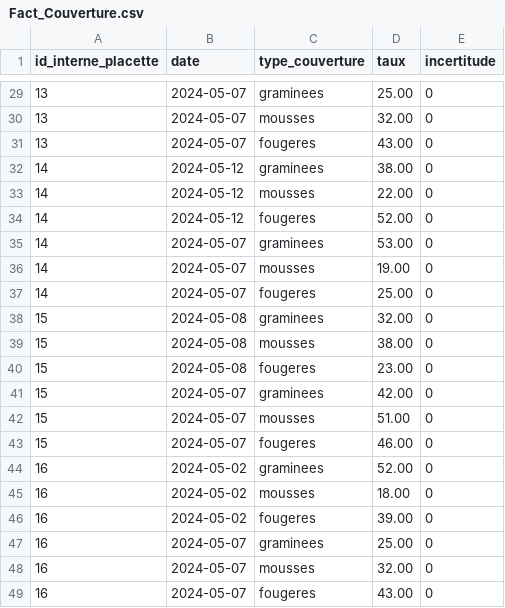
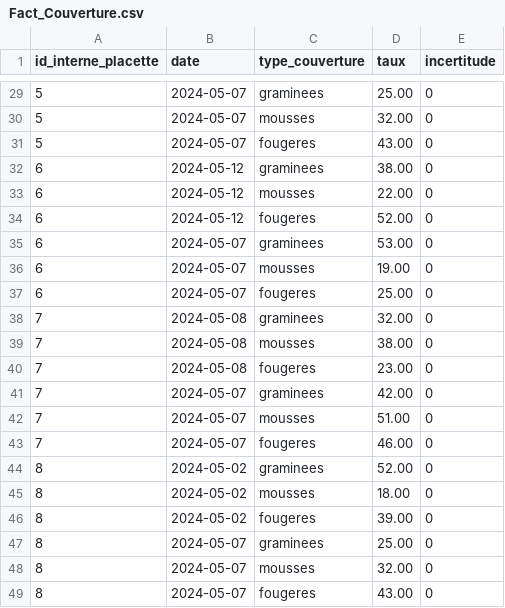
Before and after one commit to PandaaaPlays/IGE487, a CSV file: src/Jalon 3/EQ3/Loading/Fact_Couverture.csv, drawn as a sheet; only a part is shown, gaps mark what is left out; the diff covers the shown part only.

```diff
--- a/src/Jalon 3/EQ3/Loading/Fact_Couverture.csv
+++ b/src/Jalon 3/EQ3/Loading/Fact_Couverture.csv
@@ -29,21 +29,21 @@ id_interne_placette,date,type_couverture,taux,incertitude
-13,2024-05-07,graminees,25.00,0
-13,2024-05-07,mousses,32.00,0
-13,2024-05-07,fougeres,43.00,0
-14,2024-05-12,graminees,38.00,0
-14,2024-05-12,mousses,22.00,0
-14,2024-05-12,fougeres,52.00,0
-14,2024-05-07,graminees,53.00,0
-14,2024-05-07,mousses,19.00,0
-14,2024-05-07,fougeres,25.00,0
-15,2024-05-08,graminees,32.00,0
-15,2024-05-08,mousses,38.00,0
-15,2024-05-08,fougeres,23.00,0
-15,2024-05-07,graminees,42.00,0
-15,2024-05-07,mousses,51.00,0
-15,2024-05-07,fougeres,46.00,0
-16,2024-05-02,graminees,52.00,0
-16,2024-05-02,mousses,18.00,0
-16,2024-05-02,fougeres,39.00,0
-16,2024-05-07,graminees,25.00,0
-16,2024-05-07,mousses,32.00,0
-16,2024-05-07,fougeres,43.00,0
+5,2024-05-07,graminees,25.00,0
+5,2024-05-07,mousses,32.00,0
+5,2024-05-07,fougeres,43.00,0
+6,2024-05-12,graminees,38.00,0
+6,2024-05-12,mousses,22.00,0
+6,2024-05-12,fougeres,52.00,0
+6,2024-05-07,graminees,53.00,0
+6,2024-05-07,mousses,19.00,0
+6,2024-05-07,fougeres,25.00,0
+7,2024-05-08,graminees,32.00,0
+7,2024-05-08,mousses,38.00,0
+7,2024-05-08,fougeres,23.00,0
+7,2024-05-07,graminees,42.00,0
+7,2024-05-07,mousses,51.00,0
+7,2024-05-07,fougeres,46.00,0
+8,2024-05-02,graminees,52.00,0
+8,2024-05-02,mousses,18.00,0
+8,2024-05-02,fougeres,39.00,0
+8,2024-05-07,graminees,25.00,0
+8,2024-05-07,mousses,32.00,0
+8,2024-05-07,fougeres,43.00,0
```
Also changed, not shown: 27 edited cells elsewhere in this file, src/Jalon 3/EQ3/Loading/Dim_Plant.csv, src/Jalon 3/EQ3/Loading/Fact_Arbre.csv, 25 other files.
